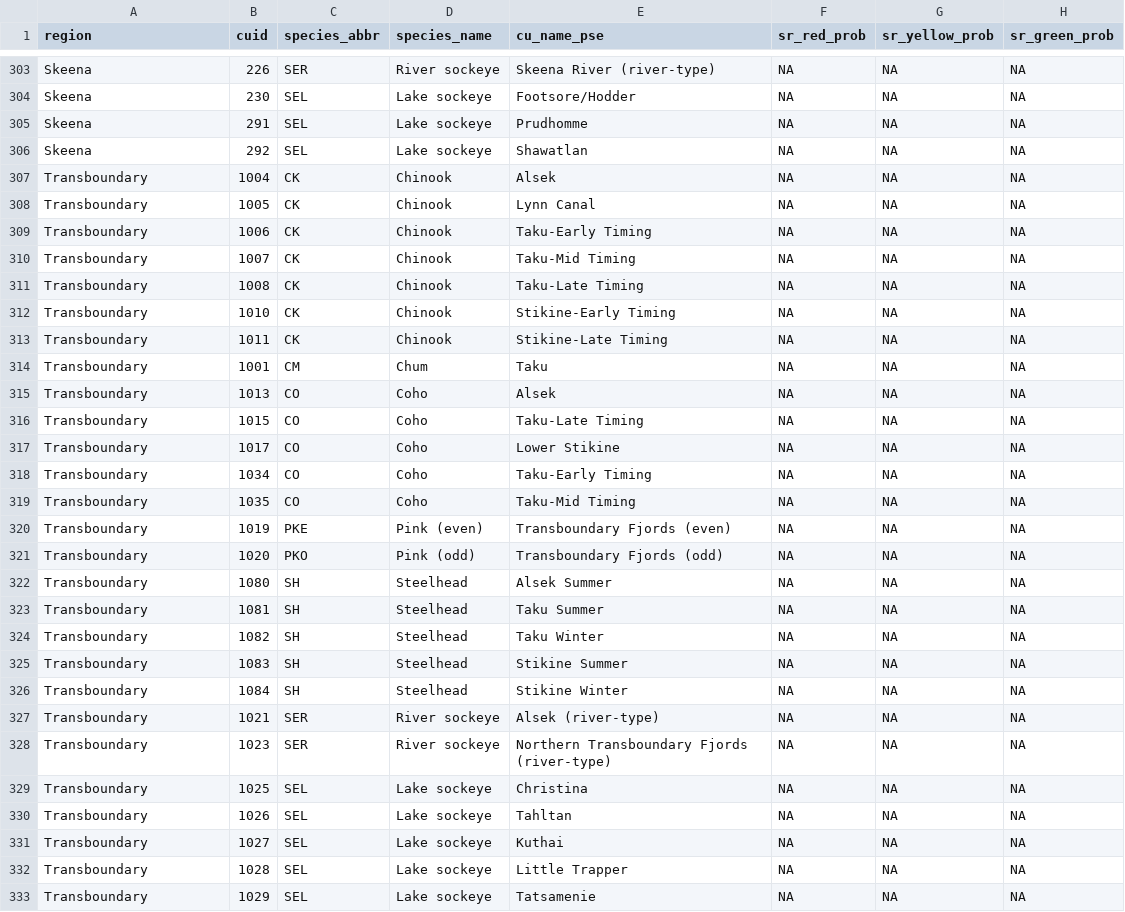
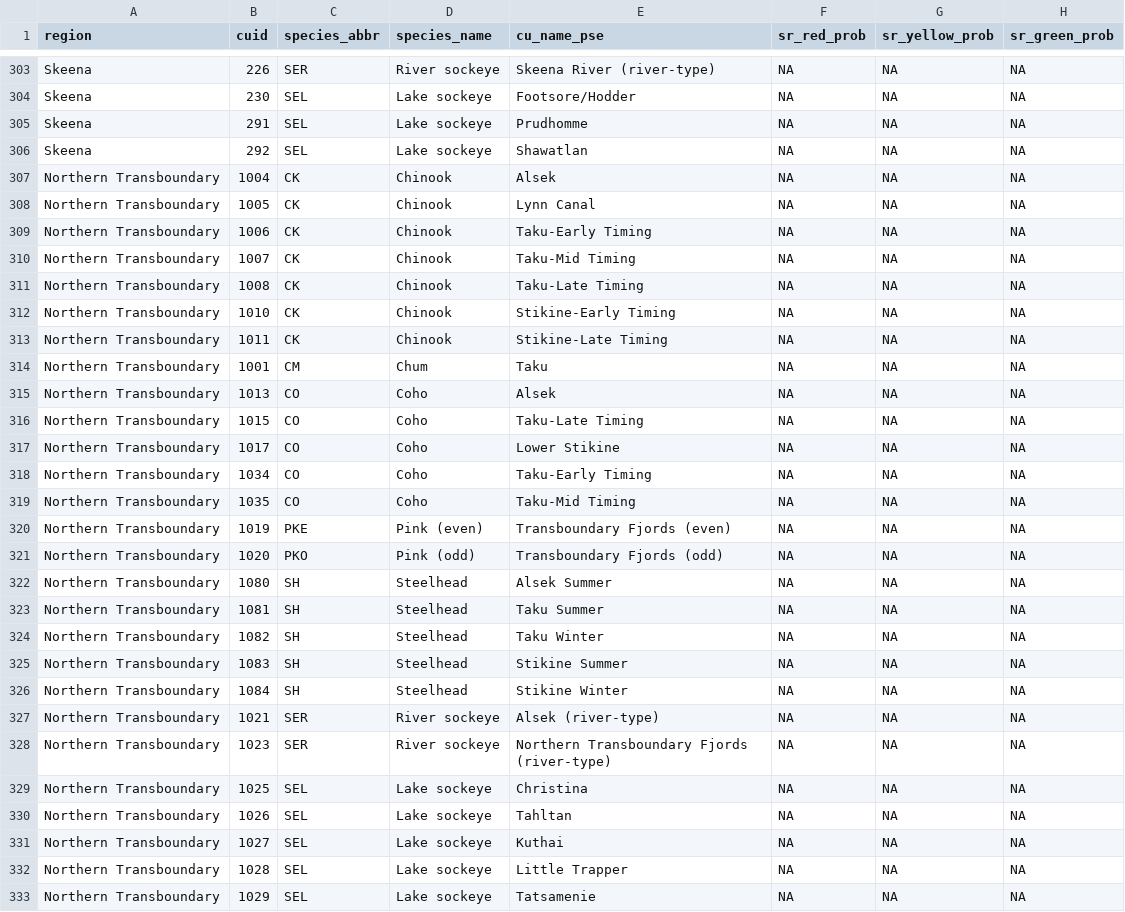
Before and after one commit to salmonwatersheds/population-indicators, a CSV file: biological-status/output/dataset101_biological_status.csv, drawn as a sheet; only a part is shown, gaps mark what is left out; the diff covers the shown part only; the diff names each change by its address in the sheet, - before the commit and + after, or states it on an @@ line.

Commit message:
updating "Transboundary" to "Northern Transboundary"

```diff
--- a/biological-status/output/dataset101_biological_status.csv
+++ b/biological-status/output/dataset101_biological_status.csv
-A307:A333 (region): Transboundary
+A307:A333 (region): Northern Transboundary
```
Also changed, not shown: 4 edited cells elsewhere in this file, biological-status/output/dataset102_benchmarks.csv, 1 other file.
